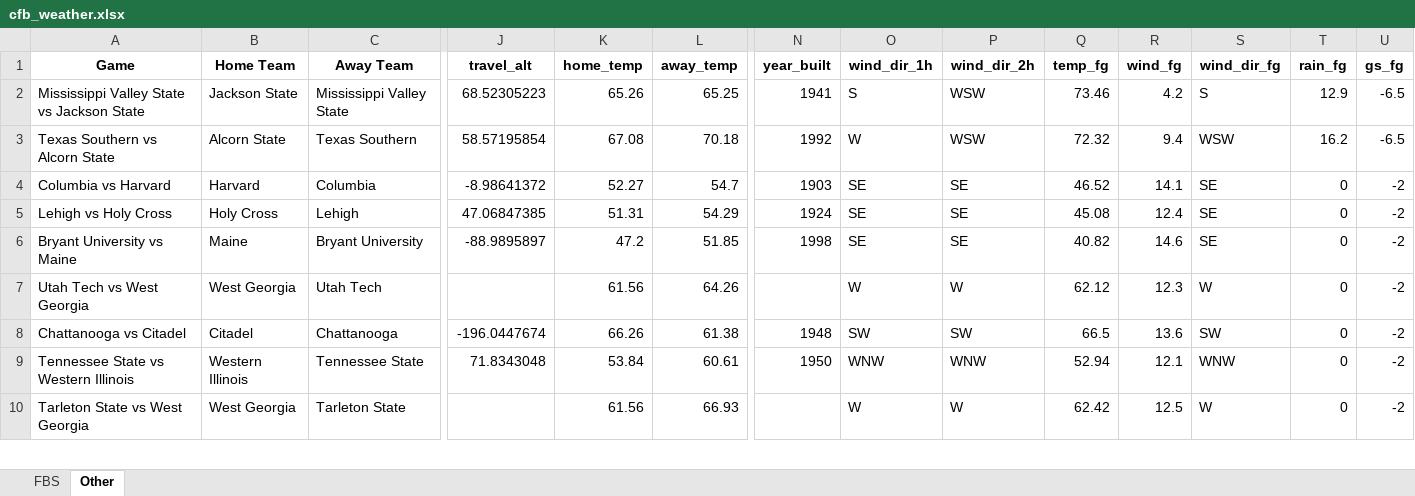
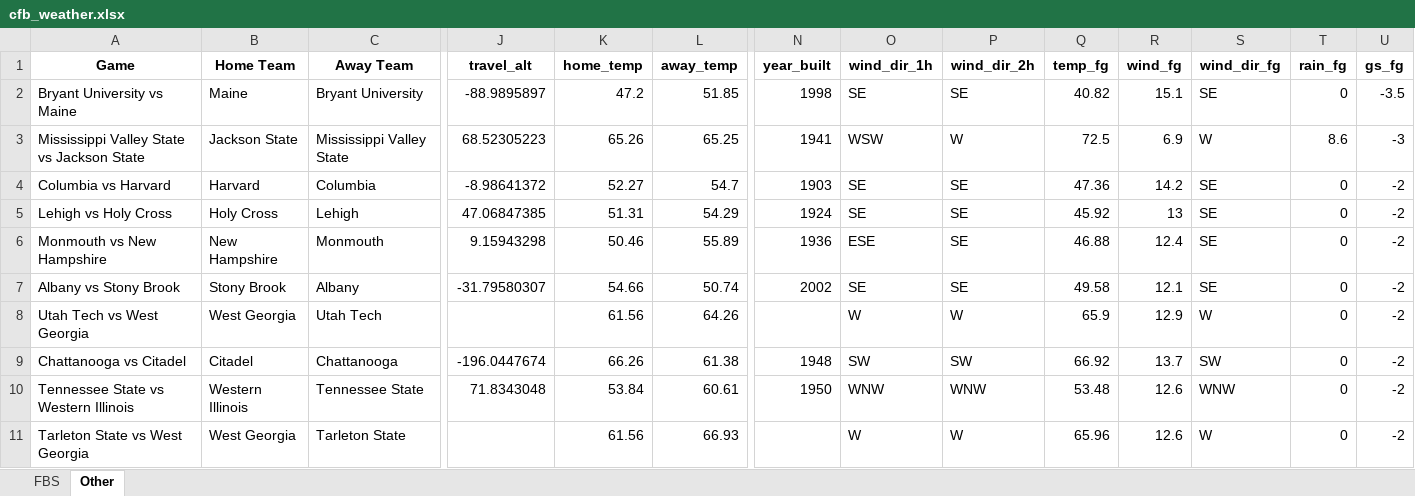
Before and after one commit to mslade50/football_weather, an Excel workbook: cfb_weather.xlsx, sheet Other, drawn as a sheet; only a part is shown, gaps mark what is left out; values as stored, in another font and other column widths than the file's, no borders; removed rows and columns are numbered as before the commit, all else as after; rows hold the shown columns only; the diff covers the shown part only; the diff names each change by its address in the sheet, - before the commit and + after, or states it on an @@ line.

```diff
--- a/cfb_weather.xlsx (sheet Other)
+++ b/cfb_weather.xlsx (sheet Other)
+row 2: Bryant University vs Maine | Maine | Bryant University | -88.9895897 | 47.2 | 51.85 | 1998 | SE | SE | 40.82 | 15.1 | SE | 0 | -3.5
-O3 (wind_dir_1h): S
+O3 (wind_dir_1h): WSW
-P3 (wind_dir_2h): WSW
+P3 (wind_dir_2h): W
-Q3 (temp_fg): 73.46
+Q3 (temp_fg): 72.5
-R3 (wind_fg): 4.2
+R3 (wind_fg): 6.9
-S3 (wind_dir_fg): S
+S3 (wind_dir_fg): W
-T3 (rain_fg): 12.9
+T3 (rain_fg): 8.6
-U3 (gs_fg): -6.5
+U3 (gs_fg): -3
-row 3: Texas Southern vs Alcorn State | Alcorn State | Texas Southern | 58.57195854 | 67.08 | 70.18 | 1992 | W | WSW | 72.32 | 9.4 | WSW | 16.2 | -6.5
-Q4 (temp_fg): 46.52
+Q4 (temp_fg): 47.36
-R4 (wind_fg): 14.1
+R4 (wind_fg): 14.2
-Q5 (temp_fg): 45.08
+Q5 (temp_fg): 45.92
-R5 (wind_fg): 12.4
+R5 (wind_fg): 13
+row 6: Monmouth vs New Hampshire | New Hampshire | Monmouth | 9.15943298 | 50.46 | 55.89 | 1936 | ESE | SE | 46.88 | 12.4 | SE | 0 | -2
-A7 (Game): Bryant University vs Maine
+A7 (Game): Albany vs Stony Brook
-B7 (Home Team): Maine
+B7 (Home Team): Stony Brook
-C7 (Away Team): Bryant University
+C7 (Away Team): Albany
-J7 (travel_alt): -88.9895897
+J7 (travel_alt): -31.79580307
-K7 (home_temp): 47.2
+K7 (home_temp): 54.66
-L7 (away_temp): 51.85
+L7 (away_temp): 50.74
-N7 (year_built): 1998
+N7 (year_built): 2002
-Q7 (temp_fg): 40.82
+Q7 (temp_fg): 49.58
-R7 (wind_fg): 14.6
+R7 (wind_fg): 12.1
-Q8 (temp_fg): 62.12
+Q8 (temp_fg): 65.9
-R8 (wind_fg): 12.3
+R8 (wind_fg): 12.9
-Q9 (temp_fg): 66.5
+Q9 (temp_fg): 66.92
-R9 (wind_fg): 13.6
+R9 (wind_fg): 13.7
-Q10 (temp_fg): 52.94
+Q10 (temp_fg): 53.48
-R10 (wind_fg): 12.1
+R10 (wind_fg): 12.6
-Q11 (temp_fg): 62.42
+Q11 (temp_fg): 65.96
-R11 (wind_fg): 12.5
+R11 (wind_fg): 12.6
```
Also changed, not shown: 5 added rows, 6 removed rows and 98 edited cells elsewhere in this sheet, sheet FBS.
